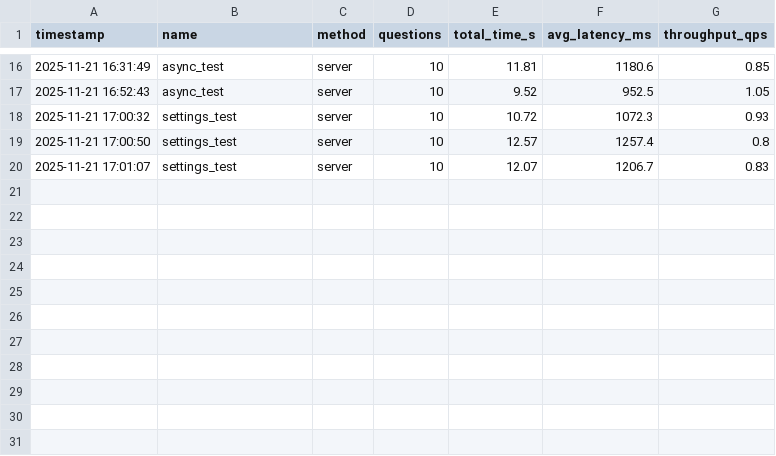
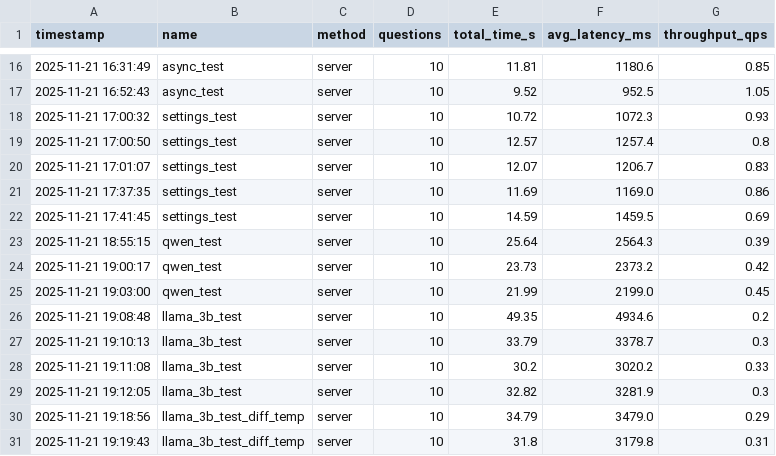
Before and after one commit to arjunprakash027/inferencePipeline, a CSV file: experiments.csv, drawn as a sheet; only a part is shown, gaps mark what is left out; the diff names each change by its address in the sheet, - before the commit and + after, or states it on an @@ line.

Commit message:
using llama 3b now

```diff
--- a/experiments.csv
+++ b/experiments.csv
+row 21: 2025-11-21 17:37:35 | settings_test | server | 10 | 11.69 | 1169.0 | 0.86
+row 22: 2025-11-21 17:41:45 | settings_test | server | 10 | 14.59 | 1459.5 | 0.69
+row 23: 2025-11-21 18:55:15 | qwen_test | server | 10 | 25.64 | 2564.3 | 0.39
+row 24: 2025-11-21 19:00:17 | qwen_test | server | 10 | 23.73 | 2373.2 | 0.42
+row 25: 2025-11-21 19:03:00 | qwen_test | server | 10 | 21.99 | 2199.0 | 0.45
+row 26: 2025-11-21 19:08:48 | llama_3b_test | server | 10 | 49.35 | 4934.6 | 0.2
+row 27: 2025-11-21 19:10:13 | llama_3b_test | server | 10 | 33.79 | 3378.7 | 0.3
+row 28: 2025-11-21 19:11:08 | llama_3b_test | server | 10 | 30.2 | 3020.2 | 0.33
+row 29: 2025-11-21 19:12:05 | llama_3b_test | server | 10 | 32.82 | 3281.9 | 0.3
+row 30: 2025-11-21 19:18:56 | llama_3b_test_diff_temp | server | 10 | 34.79 | 3479.0 | 0.29
+row 31: 2025-11-21 19:19:43 | llama_3b_test_diff_temp | server | 10 | 31.8 | 3179.8 | 0.31
```
Also changed, not shown: 14 other files.
